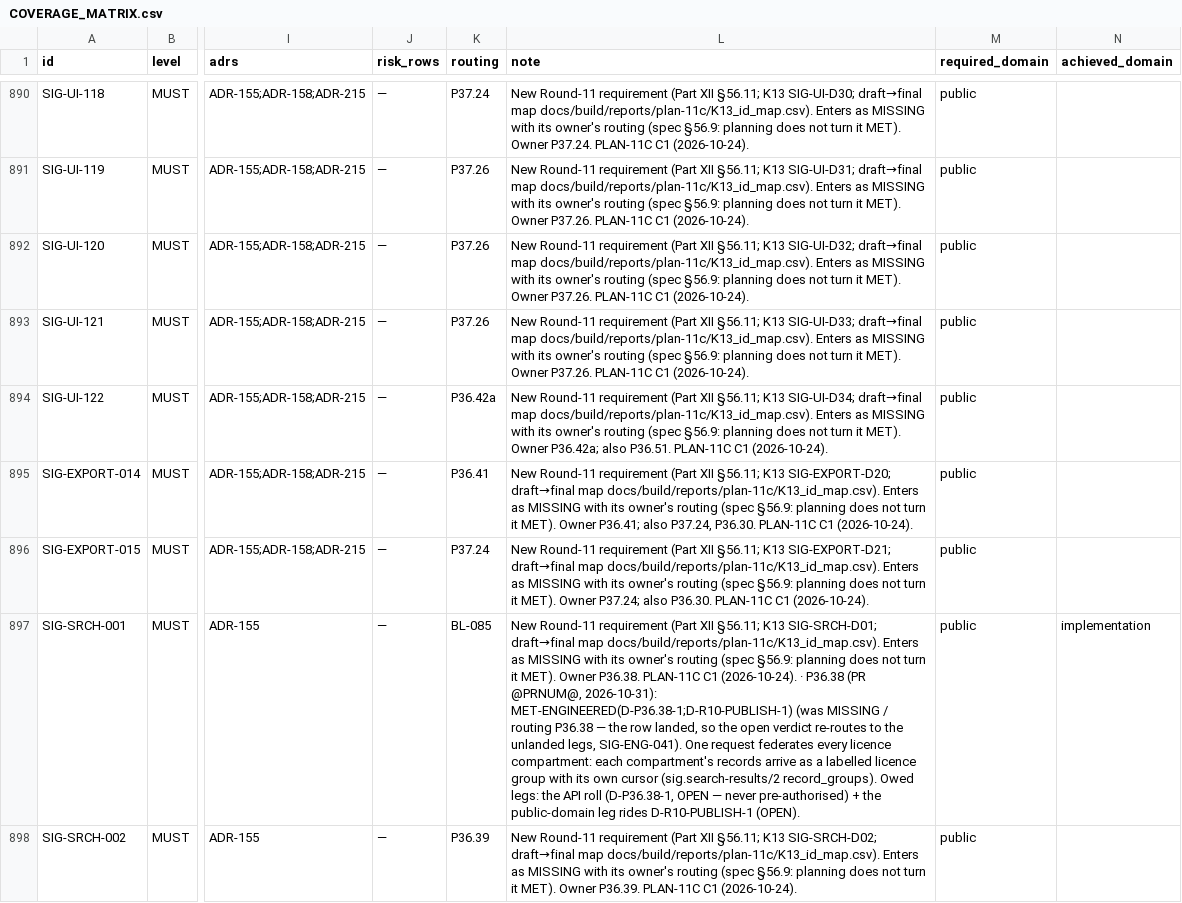
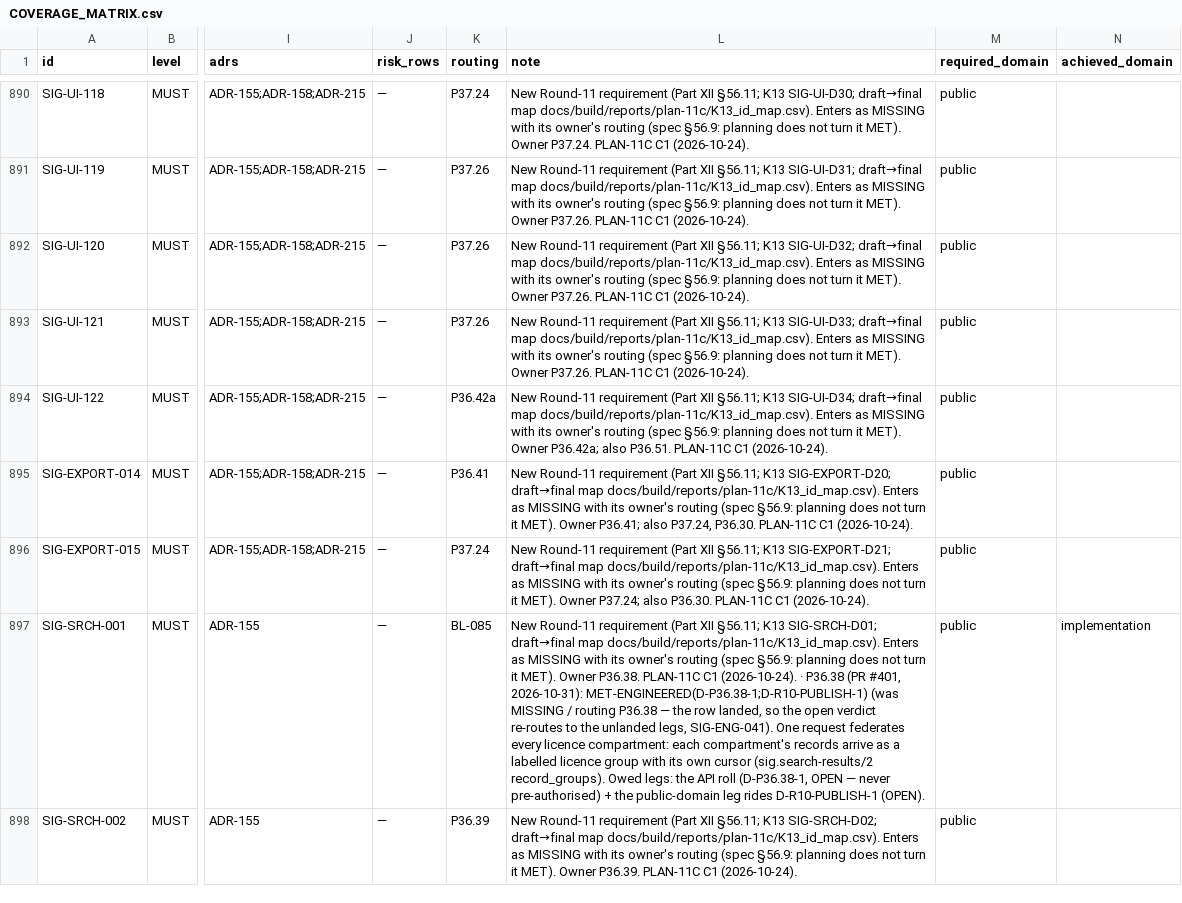
Before and after one commit to SteveVitali/Eleutheria, a CSV file: docs/build/COVERAGE_MATRIX.csv, drawn as a sheet; only a part is shown, gaps mark what is left out; the diff covers the shown part only; the diff names each change by its address in the sheet, - before the commit and + after, or states it on an @@ line.

```diff
--- a/docs/build/COVERAGE_MATRIX.csv
+++ b/docs/build/COVERAGE_MATRIX.csv
-L897 (note): …P36.38 (PR @PRNUM@, 2026-10-31): MET-ENGINEERED(D-P36.38-1;D-R10-PUBLISH-1)…
+L897 (note): …P36.38 (PR #401, 2026-10-31): MET-ENGINEERED(D-P36.38-1;D-R10-PUBLISH-1)…
```
Also changed, not shown: 3 edited cells elsewhere in this file, 10 other files.
